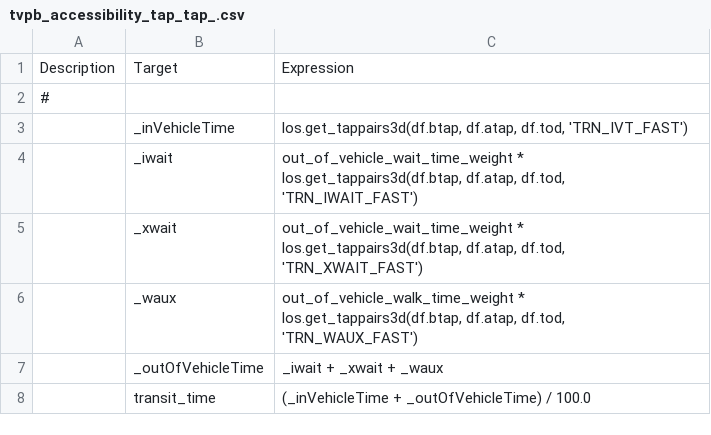
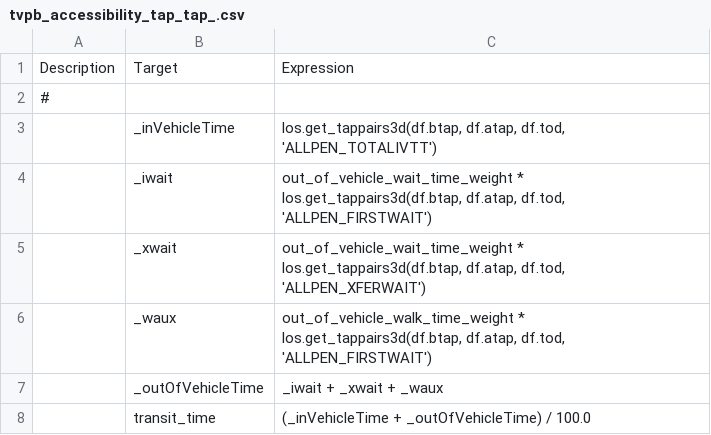
Before and after one commit to CMAP-REPOS/cmap_abm, a CSV file: activitysim/configs_3_zone/tvpb_accessibility_tap_tap_.csv, drawn as a sheet.

```diff
--- a/activitysim/configs_3_zone/tvpb_accessibility_tap_tap_.csv
+++ b/activitysim/configs_3_zone/tvpb_accessibility_tap_tap_.csv
@@ -2,6 +2,6 @@ Description,Target,Expression
 #,,
-,_inVehicleTime,"los.get_tappairs3d(df.btap, df.atap, df.tod, 'TRN_IVT_FAST')"
-,_iwait,"out_of_vehicle_wait_time_weight * los.get_tappairs3d(df.btap, df.atap, df.tod, 'TRN_IWAIT_FAST')"
-,_xwait,"out_of_vehicle_wait_time_weight * los.get_tappairs3d(df.btap, df.atap, df.tod, 'TRN_XWAIT_FAST')"
-,_waux,"out_of_vehicle_walk_time_weight * los.get_tappairs3d(df.btap, df.atap, df.tod, 'TRN_WAUX_FAST')"
+,_inVehicleTime,"los.get_tappairs3d(df.btap, df.atap, df.tod, 'ALLPEN_TOTALIVTT')"
+,_iwait,"out_of_vehicle_wait_time_weight * los.get_tappairs3d(df.btap, df.atap, df.tod, 'ALLPEN_FIRSTWAIT')"
+,_xwait,"out_of_vehicle_wait_time_weight * los.get_tappairs3d(df.btap, df.atap, df.tod, 'ALLPEN_XFERWAIT')"
+,_waux,"out_of_vehicle_walk_time_weight * los.get_tappairs3d(df.btap, df.atap, df.tod, 'ALLPEN_FIRSTWAIT')"
 ,_outOfVehicleTime,_iwait + _xwait + _waux
```
Also changed, not shown: activitysim/configs_3_zone/accessibility.csv, 5 other files.
